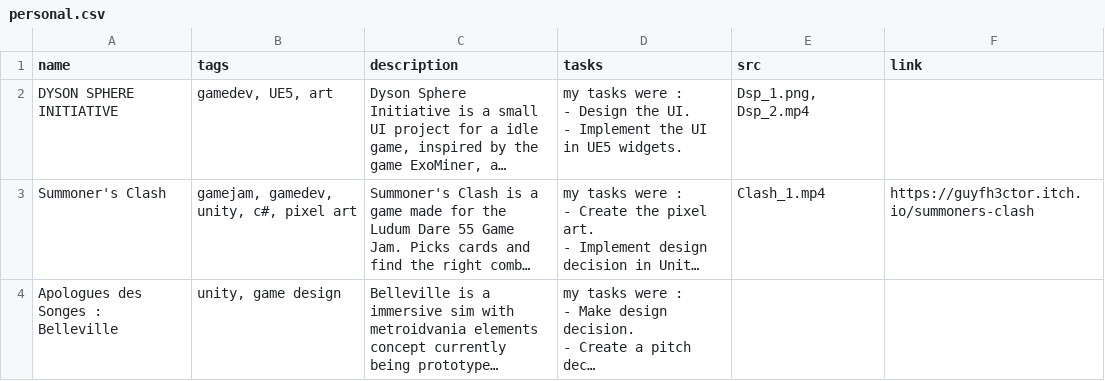
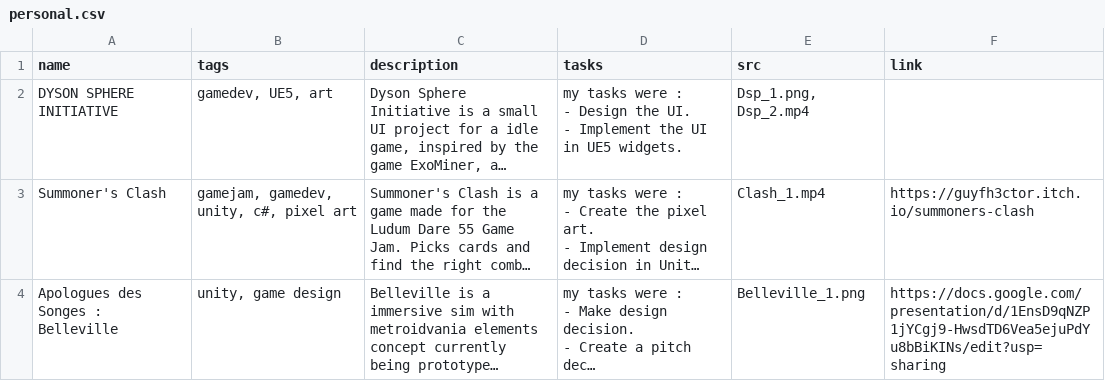
Before and after one commit to GuyfH3CTOR/Portfolio_Website, a CSV file: personal.csv, drawn as a sheet; long unchanged cells end in …; the diff names each change by its address in the sheet, - before the commit and + after, or states it on an @@ line.

Commit message:
add belleville link and visual

```diff
--- a/personal.csv
+++ b/personal.csv
-E4 (src): (empty)
+E4 (src): Belleville_1.png
-F4 (link): (empty)
+F4 (link): https://docs.google.com/presentation/d/1EnsD9qNZP1jYCgj9-HwsdTD6Vea5ejuPdYu8bBiKINs/edit?usp=sharing
```
Also changed, not shown: 2 other files.
